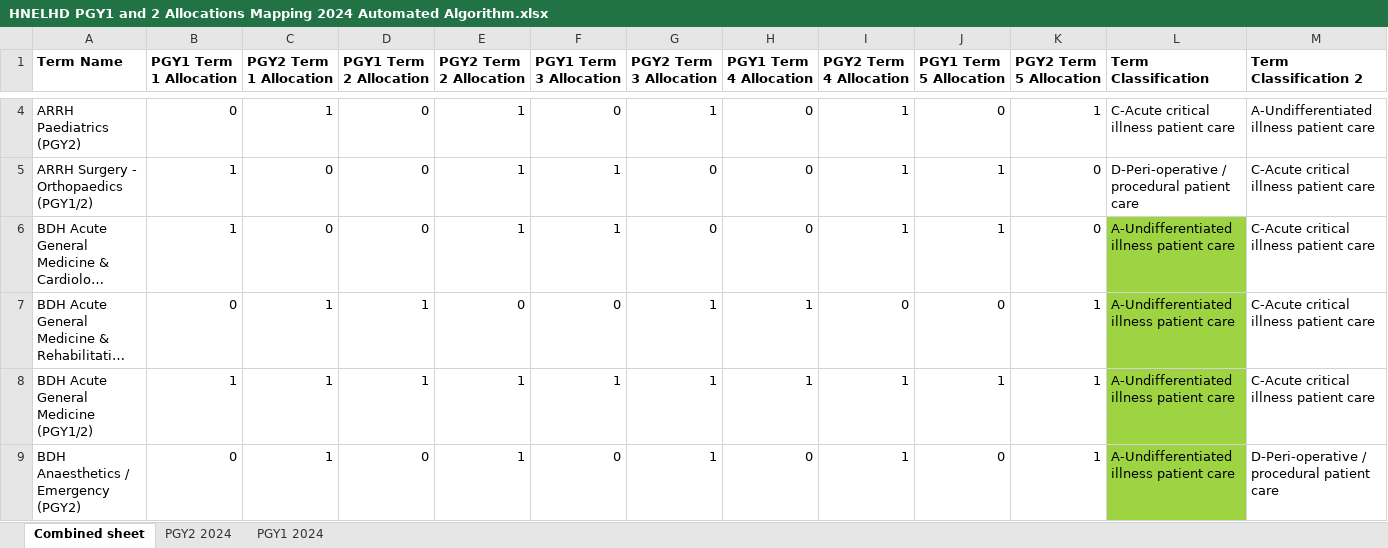
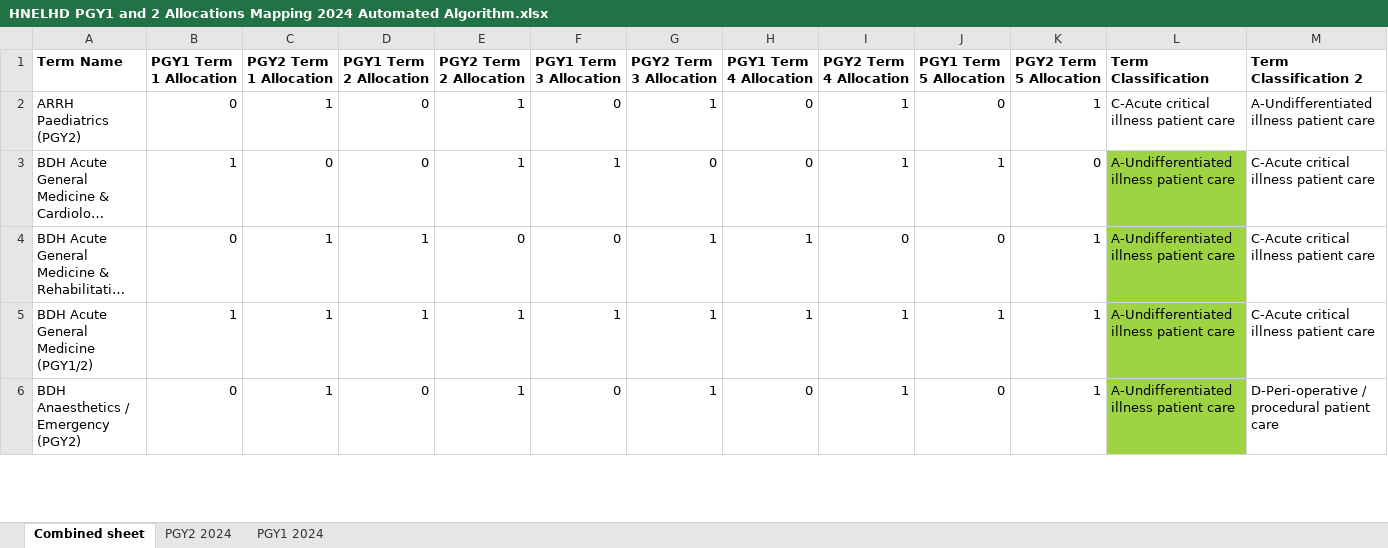
Before and after one commit to scottgelzinnis/term-allocations, an Excel workbook: HNELHD PGY1 and 2 Allocations Mapping 2024 Automated Algorithm.xlsx, sheet Combined sheet, drawn as a sheet; only a part is shown, gaps mark what is left out; long unchanged cells end in …; values as stored, in another font and other column widths than the file's, no borders; conditional formats not drawn; rows hold the shown columns only; the diff covers the shown part only; the diff names each change by its address in the sheet, - before the commit and + after, or states it on an @@ line.

```diff
--- a/HNELHD PGY1 and 2 Allocations Mapping 2024 Automated Algorithm.xlsx (sheet Combined sheet)
+++ b/HNELHD PGY1 and 2 Allocations Mapping 2024 Automated Algorithm.xlsx (sheet Combined sheet)
-row 5: ARRH Surgery - Orthopaedics (PGY1/2) | 1 | 0 | 0 | 1 | 1 | 0 | 0 | 1 | 1 | 0 | D-Peri-operative / procedural patient care | C-Acute critical illness patient care
```
Also changed, not shown: 2 removed rows and 42 edited cells elsewhere in this sheet, sheet PGY2 2024, sheet PGY1 2024, formulas that keep their value, 13 other files.
